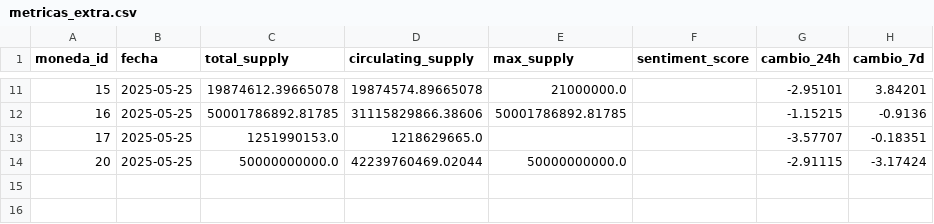
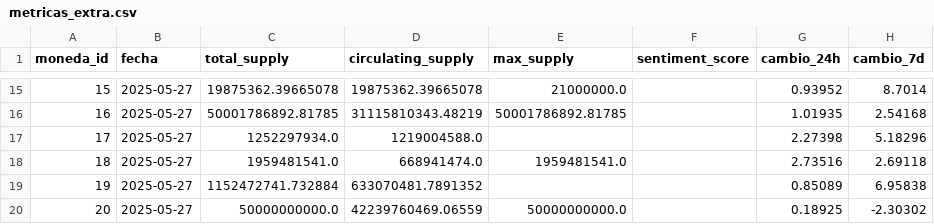
Before and after one commit to frankmerlod/CryptoBI, a CSV file: metricas_extra.csv, drawn as a sheet; only a part is shown, gaps mark what is left out; the diff covers the shown part only.

```diff
--- a/metricas_extra.csv
+++ b/metricas_extra.csv
@@ -11,4 +15,6 @@ moneda_id,fecha,total_supply,circulating_supply,max_supply,sentiment_score,cambi
-15,2025-05-25,19874612.39665078,19874574.89665078,21000000.0,,-2.95101,3.84201
-16,2025-05-25,50001786892.81785,31115829866.38606,50001786892.81785,,-1.15215,-0.9136
-17,2025-05-25,1251990153.0,1218629665.0,,,-3.57707,-0.18351
-20,2025-05-25,50000000000.0,42239760469.02044,50000000000.0,,-2.91115,-3.17424
+15,2025-05-27,19875362.39665078,19875362.39665078,21000000.0,,0.93952,8.7014
+16,2025-05-27,50001786892.81785,31115810343.48219,50001786892.81785,,1.01935,2.54168
+17,2025-05-27,1252297934.0,1219004588.0,,,2.27398,5.18296
+18,2025-05-27,1959481541.0,668941474.0,1959481541.0,,2.73516,2.69118
+19,2025-05-27,1152472741.732884,633070481.7891352,,,0.85089,6.95838
+20,2025-05-27,50000000000.0,42239760469.06559,50000000000.0,,0.18925,-2.30302
```
Also changed, not shown: 4 added rows and 37 edited cells elsewhere in this file, 3 other files.
